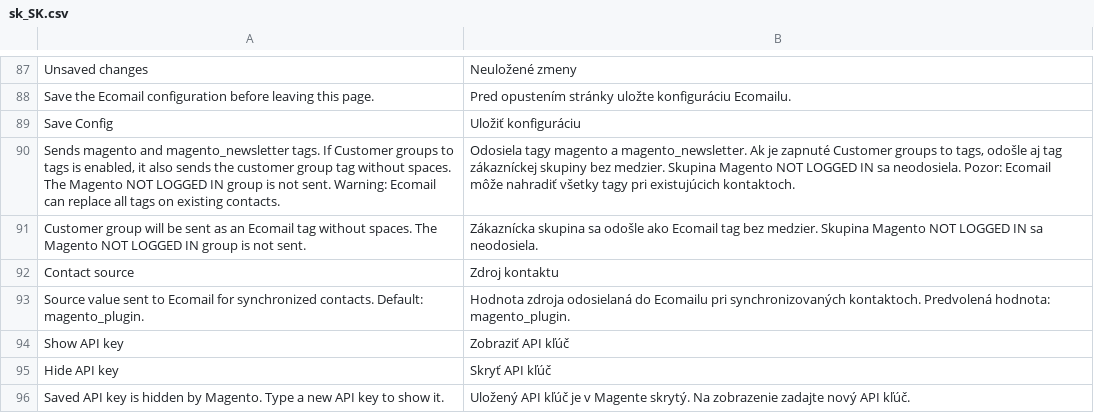
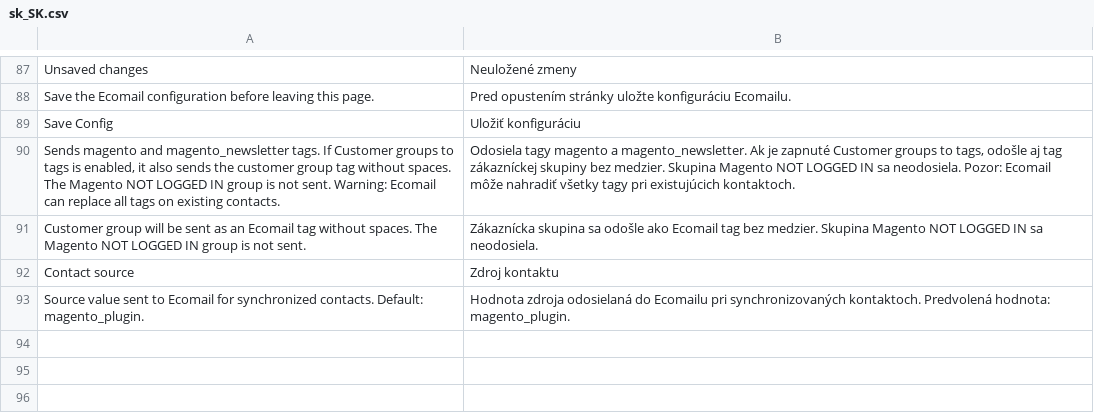
Before and after one commit to JakubFilounek/magento-2, a CSV file: app/code/Ecomail/Ecomail/i18n/sk_SK.csv, drawn as a sheet; only a part is shown, gaps mark what is left out; the diff names each change by its address in the sheet, - before the commit and + after, or states it on an @@ line.

```diff
--- a/app/code/Ecomail/Ecomail/i18n/sk_SK.csv
+++ b/app/code/Ecomail/Ecomail/i18n/sk_SK.csv
-row 94: Show API key | Zobraziť API kľúč
-row 95: Hide API key | Skryť API kľúč
-row 96: Saved API key is hidden by Magento. Type a new API key to show it. | Uložený API kľúč je v Magente skrytý. Na zobrazenie zadajte nový API kľúč.
```
Also changed, not shown: app/code/Ecomail/Ecomail/i18n/cs_CZ.csv, app/code/Ecomail/Ecomail/i18n/en_US.csv, 4 other files.
